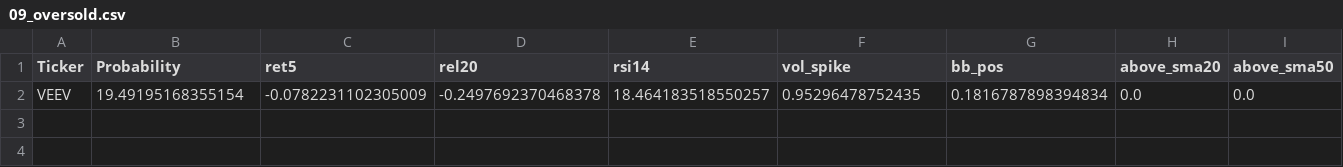
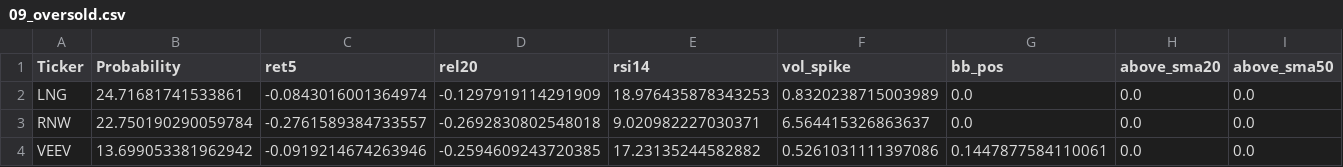
Before and after one commit to mox0716/Swing_Auto_Hybrid, a CSV file: out/09_oversold.csv, drawn as a sheet; only a part is shown; removed rows and columns are numbered as before the commit, all else as after; rows hold the shown columns only; the diff names each change by its address in the sheet, - before the commit and + after, or states it on an @@ line.

```diff
--- a/out/09_oversold.csv
+++ b/out/09_oversold.csv
-row 2: VEEV | 19.49195168355154 | -0.0782231102305009 | -0.2497692370468378 | 18.464183518550257 | 0.95296478752435 | 0.1816787898394834 | 0.0 | 0.0
+row 2: LNG | 24.71681741533861 | -0.0843016001364974 | -0.1297919114291909 | 18.976435878343253 | 0.8320238715003989 | 0.0 | 0.0 | 0.0
+row 3: RNW | 22.750190290059784 | -0.2761589384733557 | -0.2692830802548018 | 9.020982227030371 | 6.564415326863637 | 0.0 | 0.0 | 0.0
+row 4: VEEV | 13.699053381962942 | -0.0919214674263946 | -0.2594609243720385 | 17.23135244582882 | 0.5261031111397086 | 0.1447877584110061 | 0.0 | 0.0
```
Also changed, not shown: out/06_new_lows_liquid.csv, out/Filtered_Out.csv, 1 other file.
